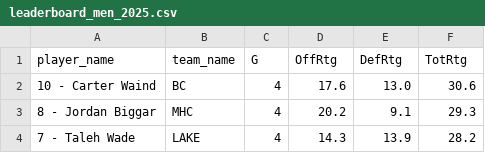
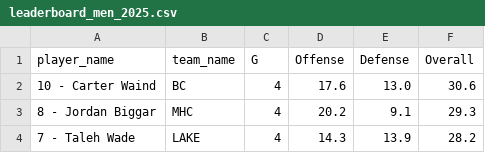
Before and after one commit to vivekpatel25/acac-war, a CSV file: data/leaderboard_men_2025.csv, drawn as a sheet; only a part is shown.

```diff
--- a/data/leaderboard_men_2025.csv
+++ b/data/leaderboard_men_2025.csv
@@ -1,2 +1,2 @@
-player_name,team_name,G,OffRtg,DefRtg,TotRtg
+player_name,team_name,G,Offense,Defense,Overall
 10 - Carter Waind,BC,4,17.6,13.0,30.6
```
Also changed, not shown: data/leaderboard_women_2025.csv.
